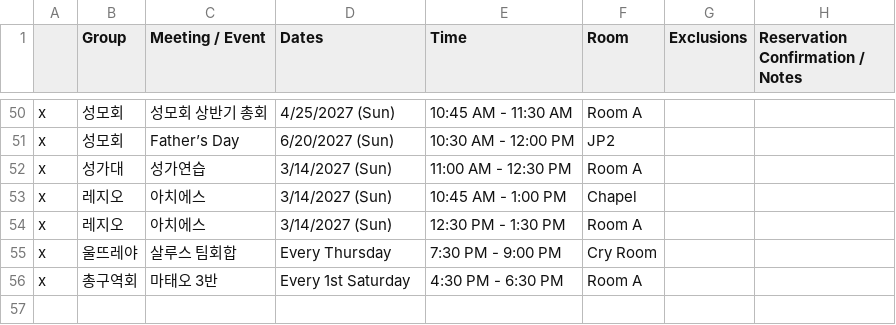
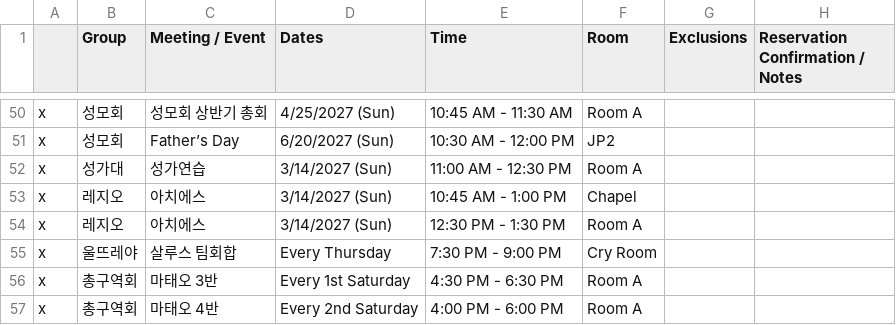
Before and after one commit to youngkjoo/ses-schedule, a CSV file: sheet_2026_2027.csv, drawn as a sheet; only a part is shown, gaps mark what is left out; the diff names each change by its address in the sheet, - before the commit and + after, or states it on an @@ line.

Commit message:
Add General District Council Matthew 4 Meeting every 2nd Saturday in Room A

```diff
--- a/sheet_2026_2027.csv
+++ b/sheet_2026_2027.csv
+row 57: x | 총구역회 | 마태오 4반 | Every 2nd Saturday | 4:00 PM - 6:00 PM | Room A
```
Also changed, not shown: 1 other file.
